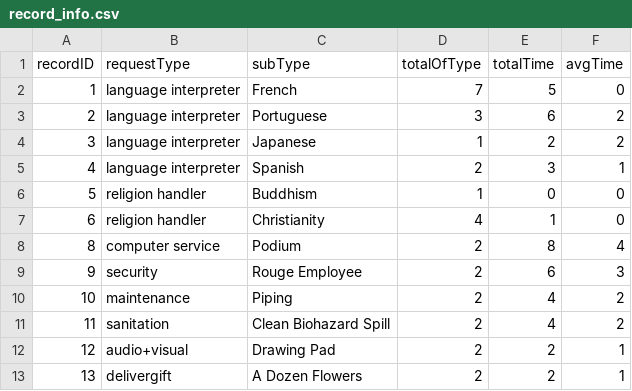
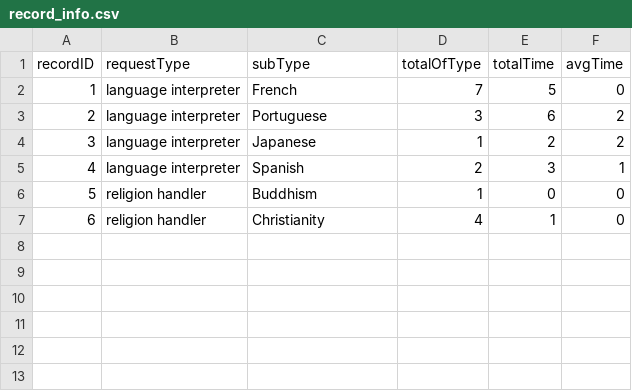
Before and after one commit to pgardias/CS3733-Hospital-Kiosk, a CSV file: data/record_info.csv, drawn as a sheet.

```diff
--- a/data/record_info.csv
+++ b/data/record_info.csv
@@ -7,7 +7 @@ recordID,requestType,subType,totalOfType,totalTime,avgTime
 6,religion handler,Christianity,4,1,0
-8,computer service,Podium,2,8,4
-9,security,Rouge Employee,2,6,3
-10,maintenance,Piping,2,4,2
-11,sanitation,Clean Biohazard Spill,2,4,2
-12,audio+visual,Drawing Pad,2,2,1
-13,delivergift,A Dozen Flowers,2,2,1
```
Also changed, not shown: data/node_info.csv, 43 other files.
